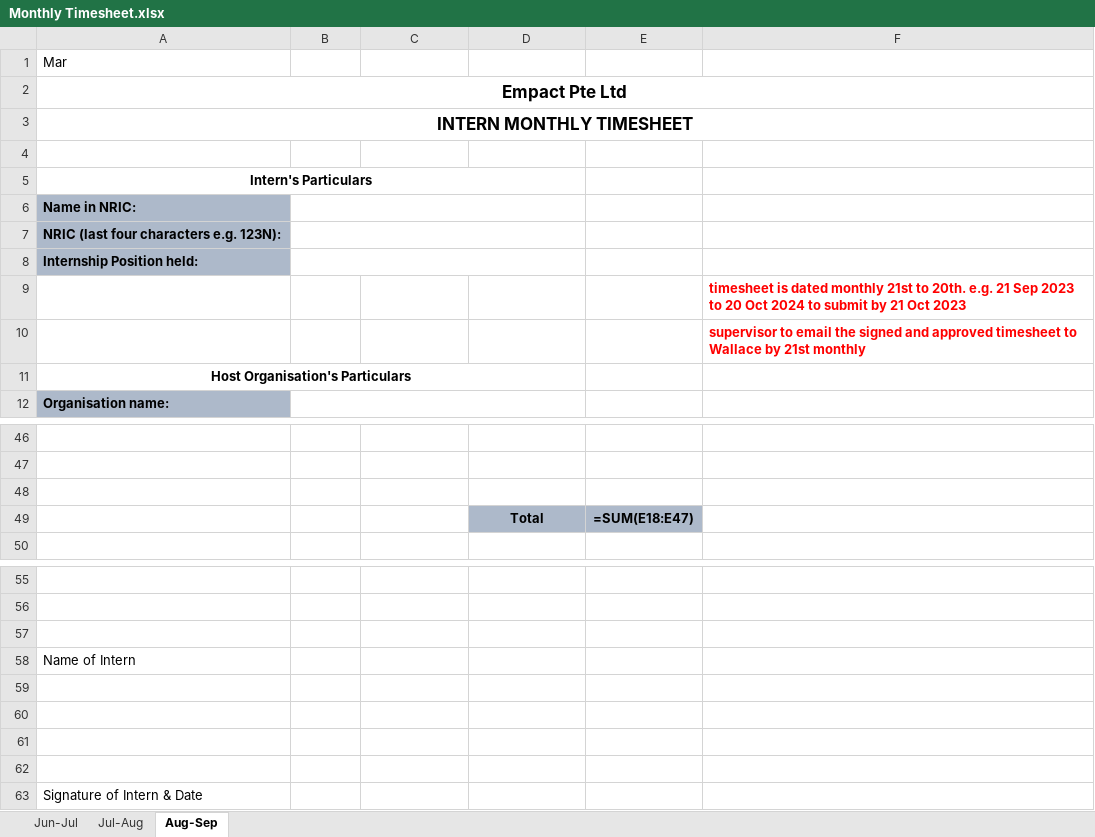
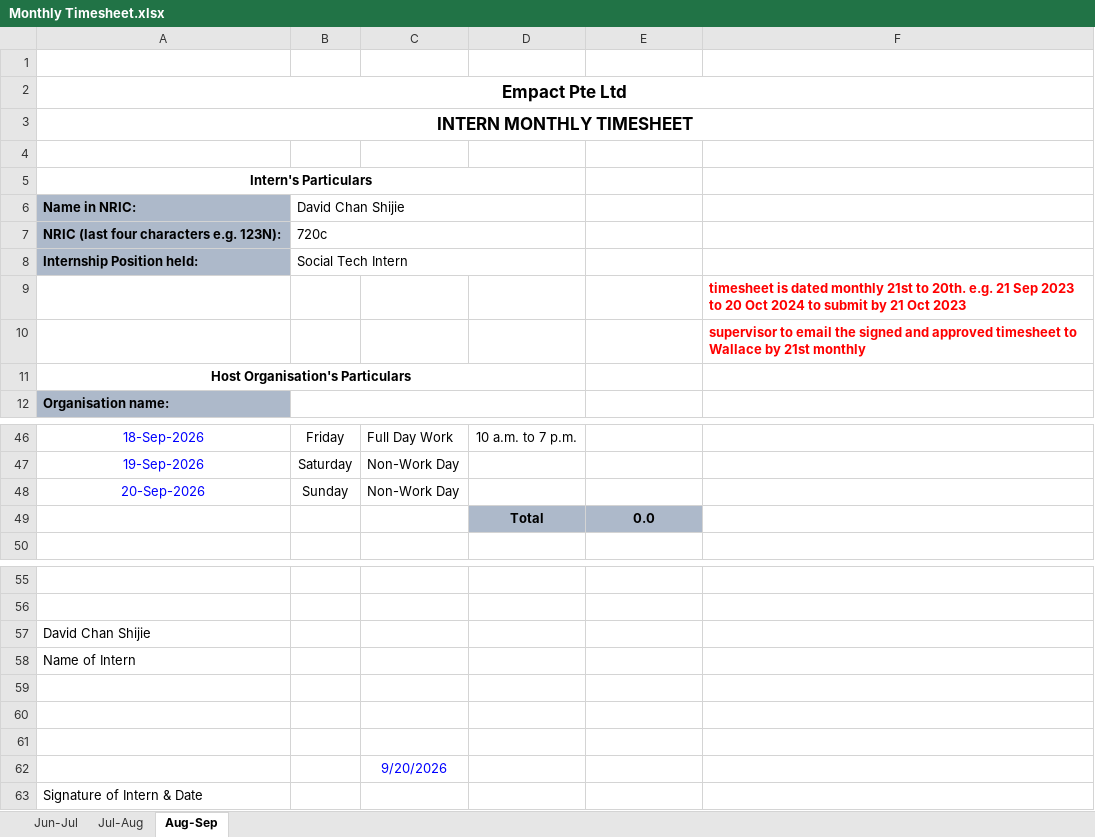
Before and after one commit to dchan06/Attendance-script, an Excel workbook: Monthly Timesheet.xlsx, sheet Aug-Sep, drawn as a sheet; only a part is shown, gaps mark what is left out; values as stored, in another font and other column widths than the file's, no borders; formulas without a stored value are shown as written; charts and pictures and conditional formats not drawn; the diff covers the shown part only; the diff names each change by its address in the sheet, - before the commit and + after, or states it on an @@ line.

```diff
--- a/Monthly Timesheet.xlsx (sheet Aug-Sep)
+++ b/Monthly Timesheet.xlsx (sheet Aug-Sep)
-A1: Mar
+A1: (empty)
-B6: (empty)
+B6: David Chan Shijie
-B7: (empty)
+B7: 720c
-B8: (empty)
+B8: Social Tech Intern
-row 46: (empty)
+row 46: 18-Sep-2026 | Friday | Full Day Work | 10 a.m. to 7 p.m.
-row 47: (empty)
+row 47: 19-Sep-2026 | Saturday | Non-Work Day
-row 48: (empty)
+row 48: 20-Sep-2026 | Sunday | Non-Work Day
-E49: =SUM(E18:E47)
+E49: 0.0
-A57: (empty)
+A57: David Chan Shijie
-C62: (empty)
+C62: 9/20/2026
```
Also changed, not shown: 104 edited cells elsewhere in this sheet, sheet Jun-Jul, sheet Jul-Aug, charts or pictures, 3 other files.
